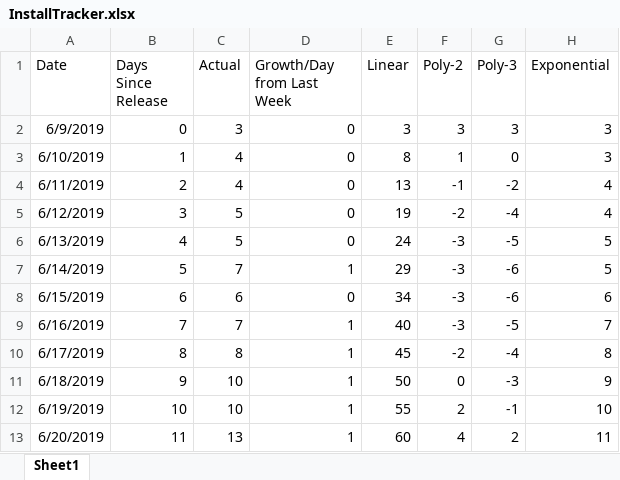
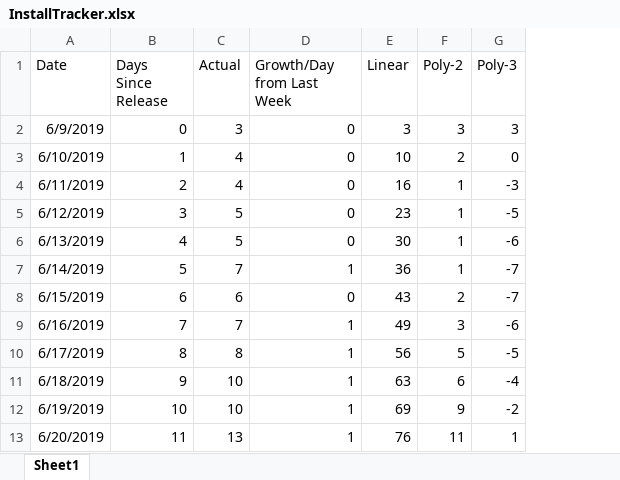
Before and after one commit to westonsfiala/CustomDiceRoller, an Excel workbook: InstallTracker.xlsx, sheet Sheet1, drawn as a sheet; only a part is shown; values as stored, in another font and other column widths than the file's, no borders; charts and pictures and conditional formats not drawn; removed rows and columns are numbered as before the commit, all else as after; the diff covers the shown part only; the diff names each change by its address in the sheet, - before the commit and + after, or states it on an @@ line.

```diff
--- a/InstallTracker.xlsx (sheet Sheet1)
+++ b/InstallTracker.xlsx (sheet Sheet1)
-column H (Exponential), rows 2-13: 3 | 3 | 4 | 4 | 5 | 5 | 6 | 7 | 8 | 9 | 10 | 11
-E3 (Linear): 8
+E3 (Linear): 10
-F3 (Poly-2): 1
+F3 (Poly-2): 2
-E4 (Linear): 13
+E4 (Linear): 16
-F4 (Poly-2): -1
+F4 (Poly-2): 1
-G4 (Poly-3): -2
+G4 (Poly-3): -3
-E5 (Linear): 19
+E5 (Linear): 23
-F5 (Poly-2): -2
+F5 (Poly-2): 1
-G5 (Poly-3): -4
+G5 (Poly-3): -5
-E6 (Linear): 24
+E6 (Linear): 30
-F6:F7 (Poly-2): -3
+F6:F7 (Poly-2): 1
-G6 (Poly-3): -5
+G6 (Poly-3): -6
-E7 (Linear): 29
+E7 (Linear): 36
-G7:G8 (Poly-3): -6
+G7:G8 (Poly-3): -7
-E8 (Linear): 34
+E8 (Linear): 43
-F8 (Poly-2): -3
+F8 (Poly-2): 2
-E9 (Linear): 40
+E9 (Linear): 49
-F9 (Poly-2): -3
+F9 (Poly-2): 3
-G9 (Poly-3): -5
+G9 (Poly-3): -6
-E10 (Linear): 45
+E10 (Linear): 56
-F10 (Poly-2): -2
+F10 (Poly-2): 5
-G10 (Poly-3): -4
+G10 (Poly-3): -5
-E11 (Linear): 50
+E11 (Linear): 63
-F11 (Poly-2): 0
+F11 (Poly-2): 6
-G11 (Poly-3): -3
+G11 (Poly-3): -4
-E12 (Linear): 55
+E12 (Linear): 69
-F12 (Poly-2): 2
+F12 (Poly-2): 9
-G12 (Poly-3): -1
+G12 (Poly-3): -2
-E13 (Linear): 60
+E13 (Linear): 76
-F13 (Poly-2): 4
+F13 (Poly-2): 11
-G13 (Poly-3): 2
+G13 (Poly-3): 1
```
Also changed, not shown: 57 added rows and 142 edited cells elsewhere in this sheet, formulas that keep their value, charts or pictures, 47 other files.
